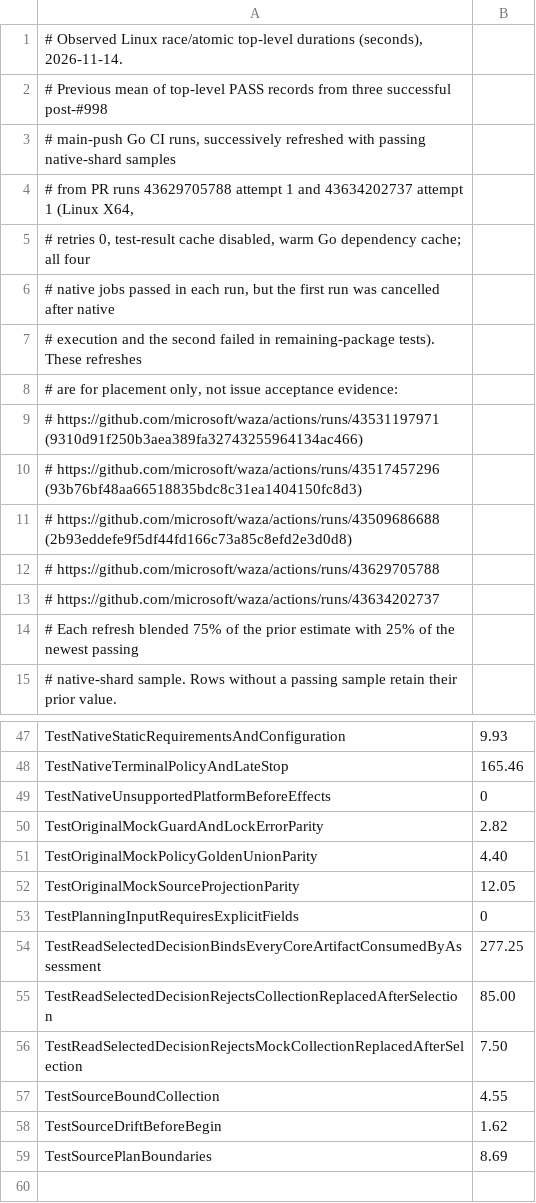
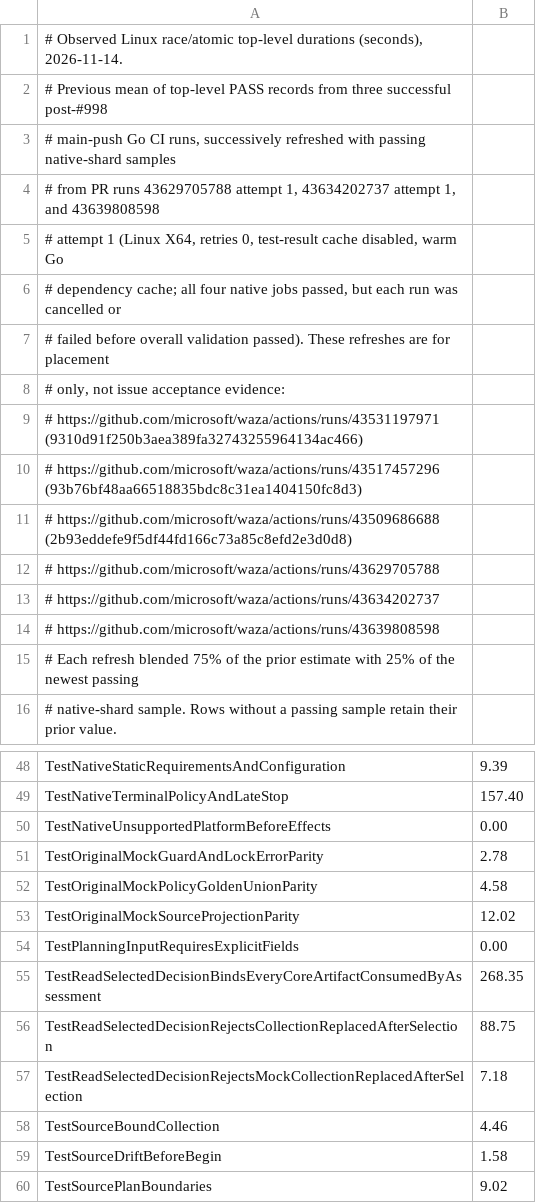
Before and after one commit to microsoft/waza, a TSV file: .github/scripts/go_test_shard_durations.tsv, drawn as a sheet; only a part is shown, gaps mark what is left out; addresses are those after the commit; the diff covers the shown part only; the diff names each change by its address in the sheet, - before the commit and + after, or states it on an @@ line.

```diff
--- a/.github/scripts/go_test_shard_durations.tsv
+++ b/.github/scripts/go_test_shard_durations.tsv
-A4: …43629705788 attempt 1 and 43634202737 attempt 1 (Linux X64,
+A4: …43629705788 attempt 1, 43634202737 attempt 1, and 43639808598
-A5: # retries 0, test-result cache disabled, warm Go dependency cache; all four
+A5: # attempt 1 (Linux X64, retries 0, test-result cache disabled, warm Go
-A6: # native jobs passed in each run, but the first run was cancelled after native
+A6: # dependency cache; all four native jobs passed, but each run was cancelled or
-A7: # execution and the second failed in remaining-package tests). These refreshes
+A7: # failed before overall validation passed). These refreshes are for placement
-A8: # are for placement only, not…
+A8: # only, not…
+row 14: # https://github.com/microsoft/waza/actions/runs/43639808598
-B48: 9.93
+B48: 9.39
-B49: 165.46
+B49: 157.40
-B50: 0
+B50: 0.00
-B51: 2.82
+B51: 2.78
-B52: 4.40
+B52: 4.58
-B53: 12.05
+B53: 12.02
-B54: 0
+B54: 0.00
-B55: 277.25
+B55: 268.35
-B56: 85.00
+B56: 88.75
-B57: 7.50
+B57: 7.18
-B58: 4.55
+B58: 4.46
-B59: 1.62
+B59: 1.58
-B60: 8.69
+B60: 9.02
```
Also changed, not shown: 28 edited cells elsewhere in this file, 4 other files.
